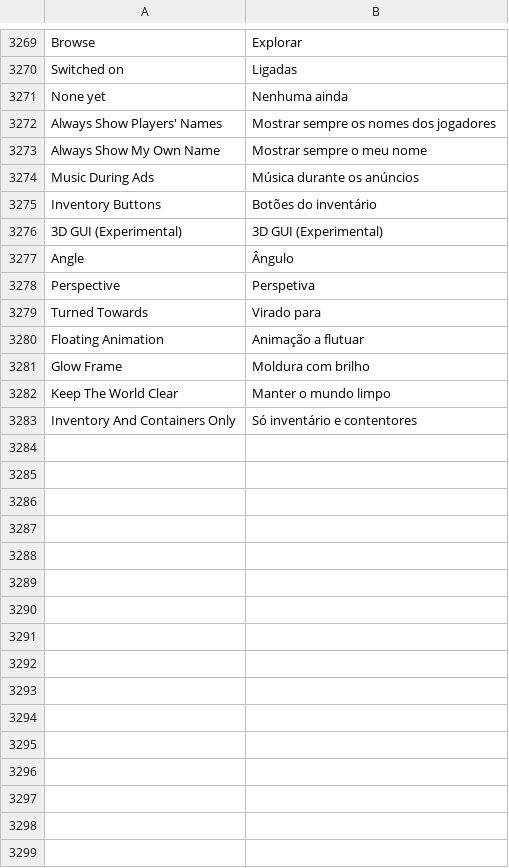
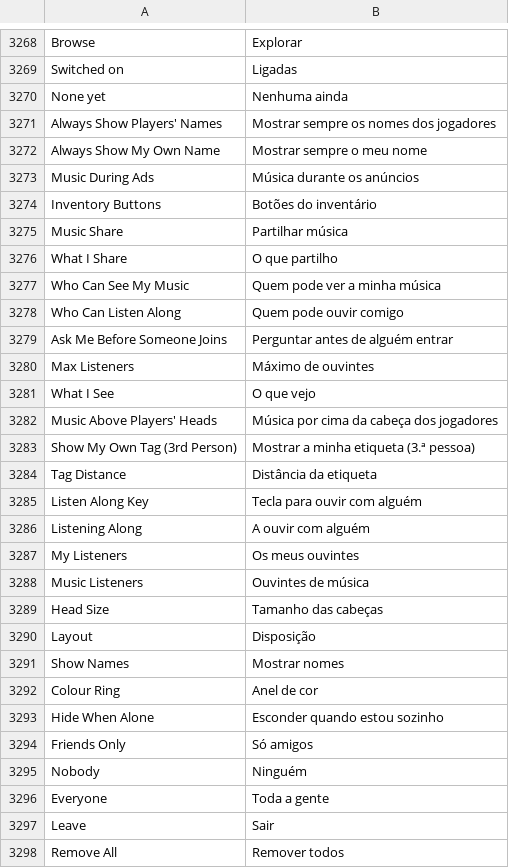
Before and after one commit to Martim2012OOG/sleep-client, a TSV file: src/main/resources/assets/sol_client/lang/pt_pt.tsv, drawn as a sheet; only a part is shown, gaps mark what is left out; the diff covers the shown part only.

```diff
--- a/src/main/resources/assets/sol_client/lang/pt_pt.tsv
+++ b/src/main/resources/assets/sol_client/lang/pt_pt.tsv
@@ -3275,9 +3274,25 @@ Music During Ads	Música durante os anúncios
 Inventory Buttons	Botões do inventário
-3D GUI (Experimental)	3D GUI (Experimental)
-Angle	Ângulo
-Perspective	Perspetiva
-Turned Towards	Virado para
-Floating Animation	Animação a flutuar
-Glow Frame	Moldura com brilho
-Keep The World Clear	Manter o mundo limpo
-Inventory And Containers Only	Só inventário e contentores
+Music Share	Partilhar música
+What I Share	O que partilho
+Who Can See My Music	Quem pode ver a minha música
+Who Can Listen Along	Quem pode ouvir comigo
+Ask Me Before Someone Joins	Perguntar antes de alguém entrar
+Max Listeners	Máximo de ouvintes
+What I See	O que vejo
+Music Above Players' Heads	Música por cima da cabeça dos jogadores
+Show My Own Tag (3rd Person)	Mostrar a minha etiqueta (3.ª pessoa)
+Tag Distance	Distância da etiqueta
+Listen Along Key	Tecla para ouvir com alguém
+Listening Along	A ouvir com alguém
+My Listeners	Os meus ouvintes
+Music Listeners	Ouvintes de música
+Head Size	Tamanho das cabeças
+Layout	Disposição
+Show Names	Mostrar nomes
+Colour Ring	Anel de cor
+Hide When Alone	Esconder quando estou sozinho
+Friends Only	Só amigos
+Nobody	Ninguém
+Everyone	Toda a gente
+Leave	Sair
+Remove All	Remover todos
```
Also changed, not shown: 11 added rows and 1 removed row elsewhere in this file, 35 other files.
